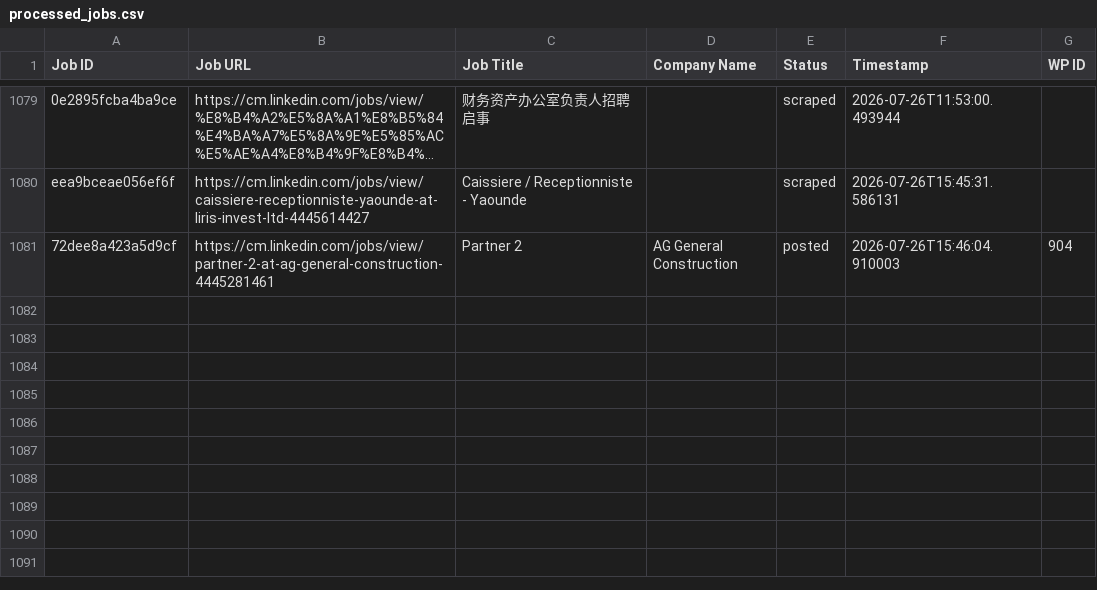
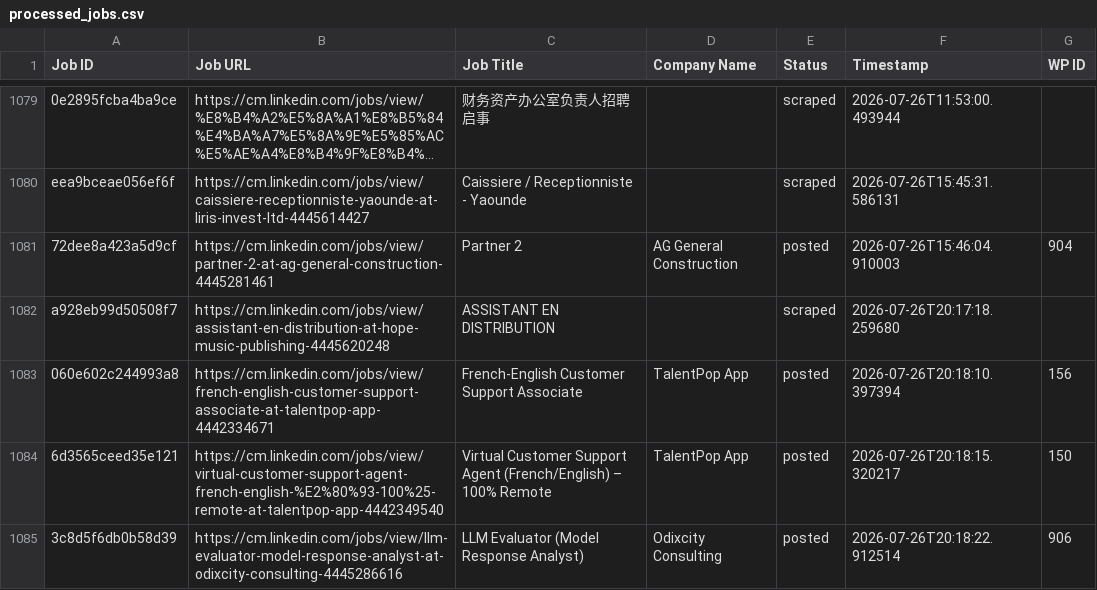
Before and after one commit to innovationinc2000/cm, a CSV file: processed_jobs.csv, drawn as a sheet; only a part is shown, gaps mark what is left out; long unchanged cells end in …; the diff names each change by its address in the sheet, - before the commit and + after, or states it on an @@ line.

```diff
--- a/processed_jobs.csv
+++ b/processed_jobs.csv
+row 1082: a928eb99d50508f7 | https://cm.linkedin.com/jobs/view/assistant-en-distribution-at-hope-music-publishing-4445620248 | ASSISTANT EN DISTRIBUTION |  | scraped | 2026-07-26T20:17:18.259680
+row 1083: 060e602c244993a8 | https://cm.linkedin.com/jobs/view/french-english-customer-support-associate-at-talentpop-app-4442334671 | French-English Customer Support Associate | TalentPop App | posted | 2026-07-26T20:18:10.397394 | 156
+row 1084: 6d3565ceed35e121 | https://cm.linkedin.com/jobs/view/virtual-customer-support-agent-french-english-%E2%80%93-100%25-remote-at-talentpop-app-4442349540 | Virtual Customer Support Agent (French/English) – 100% Remote | TalentPop App | posted | 2026-07-26T20:18:15.320217 | 150
+row 1085: 3c8d5f6db0b58d39 | https://cm.linkedin.com/jobs/view/llm-evaluator-model-response-analyst-at-odixcity-consulting-4445286616 | LLM Evaluator (Model Response Analyst) | Odixcity Consulting | posted | 2026-07-26T20:18:22.912514 | 906
```
